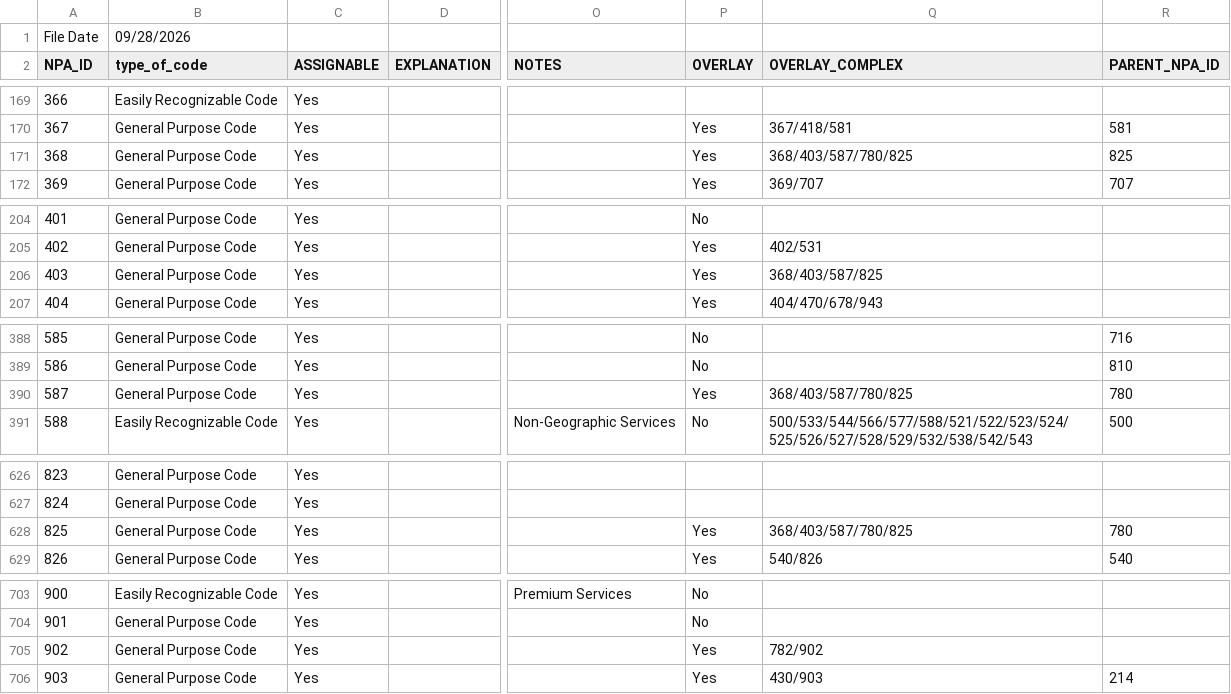
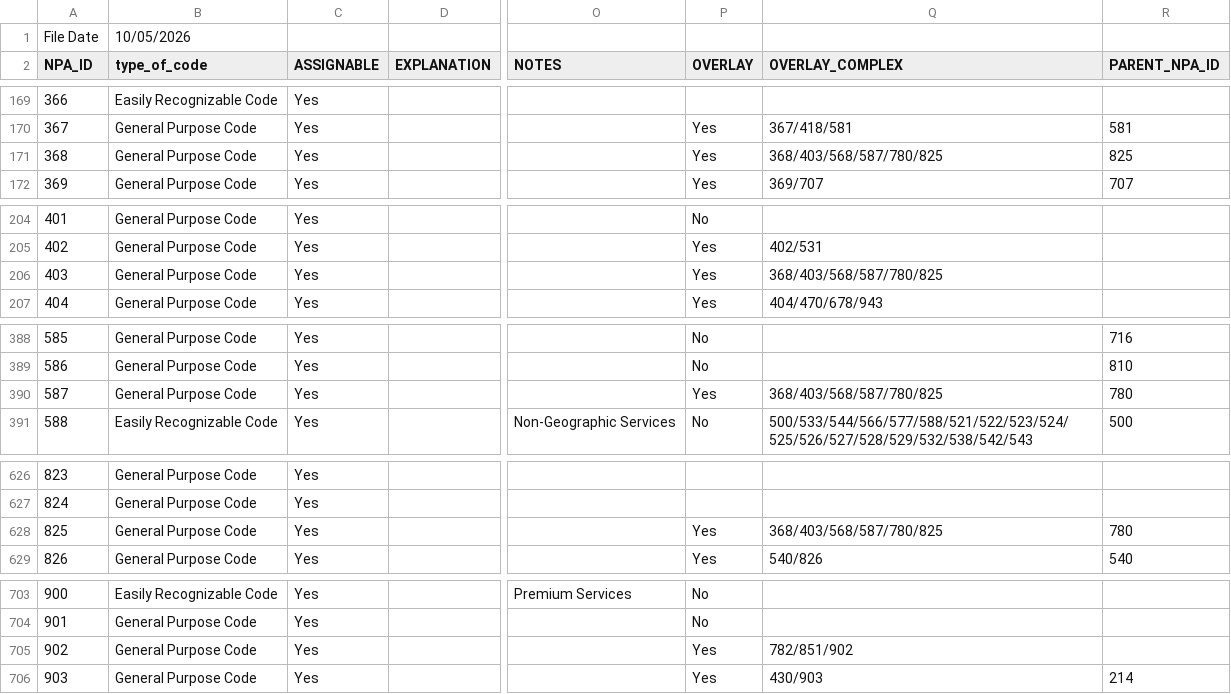
Before and after one commit to DrCaiola/spam-call-lookup, a CSV file: data/npa_report_raw.csv, drawn as a sheet; only a part is shown, gaps mark what is left out; the diff covers the shown part only; the diff names each change by its address in the sheet, - before the commit and + after, or states it on an @@ line.

```diff
--- a/data/npa_report_raw.csv
+++ b/data/npa_report_raw.csv
-B1 (type_of_code): 09/28/2026
+B1 (type_of_code): 10/05/2026
-Q171 (OVERLAY_COMPLEX): 368/403/587/780/825
+Q171 (OVERLAY_COMPLEX): 368/403/568/587/780/825
-Q206 (OVERLAY_COMPLEX): 368/403/587/825
+Q206 (OVERLAY_COMPLEX): 368/403/568/587/780/825
-Q390 (OVERLAY_COMPLEX): 368/403/587/780/825
+Q390 (OVERLAY_COMPLEX): 368/403/568/587/780/825
-Q628 (OVERLAY_COMPLEX): 368/403/587/780/825
+Q628 (OVERLAY_COMPLEX): 368/403/568/587/780/825
-Q705 (OVERLAY_COMPLEX): 782/902
+Q705 (OVERLAY_COMPLEX): 782/851/902
```
Also changed, not shown: 46 edited cells elsewhere in this file, 41 other files.
